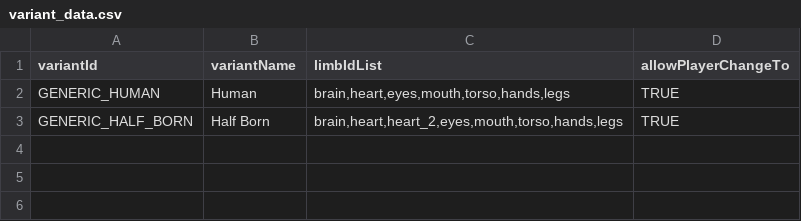
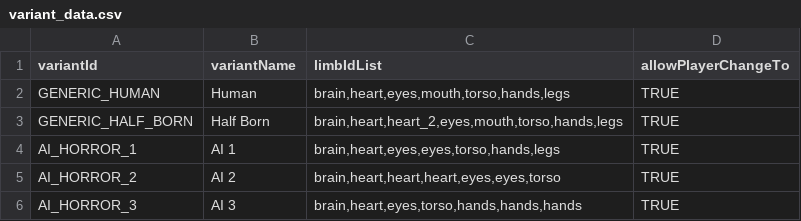
Before and after one commit to CosmicFishi/Bionic-Alteration, a CSV file: data/bionic/variant_data.csv, drawn as a sheet.

Commit message:
A bunch of stuffs: AI spawning with bionic, Fix a bunch of null bug, can view AI fleet bionic if friendly

```diff
--- a/data/bionic/variant_data.csv
+++ b/data/bionic/variant_data.csv
@@ -3 +3,4 @@ GENERIC_HUMAN,Human,"brain,heart,eyes,mouth,torso,hands,legs",TRUE
 GENERIC_HALF_BORN,Half Born,"brain,heart,heart_2,eyes,mouth,torso,hands,legs",TRUE
+AI_HORROR_1,AI 1,"brain,heart,eyes,eyes,torso,hands,legs",TRUE
+AI_HORROR_2,AI 2,"brain,heart,heart,heart,eyes,eyes,torso",TRUE
+AI_HORROR_3,AI 3,"brain,heart,eyes,torso,hands,hands,hands",TRUE
```
Also changed, not shown: data/campaign/rules.csv, 12 other files.
